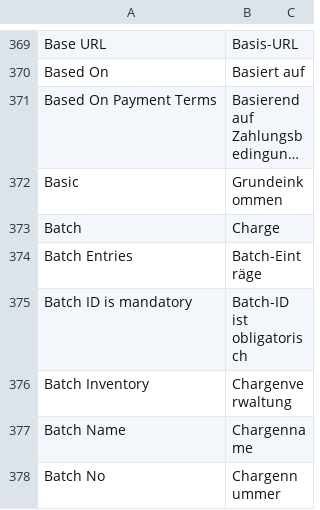
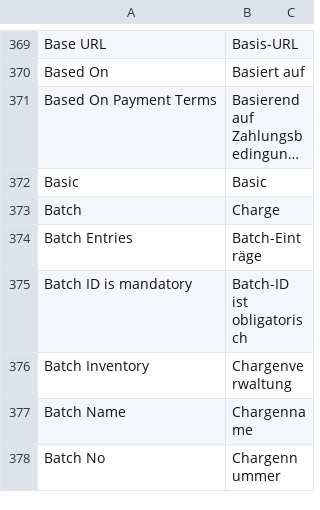
Before and after one commit to mro-electronics/erpnext, a CSV file: erpnext/translations/de.csv, drawn as a sheet; only a part is shown, gaps mark what is left out; long unchanged cells end in …; the diff names each change by its address in the sheet, - before the commit and + after, or states it on an @@ line.

```diff
--- a/erpnext/translations/de.csv
+++ b/erpnext/translations/de.csv
-B372: Grundeinkommen
+B372: Basic
```
Also changed, not shown: 28 other files.
